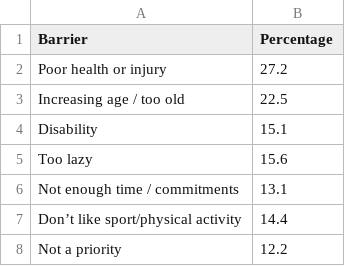
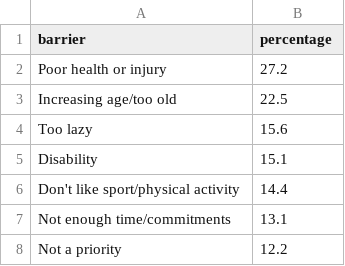
Before and after one commit to halb0011-ux/australia-strength-boom, a CSV file: data_clean/fitness_barriers.csv, drawn as a sheet; removed rows and columns are numbered as before the commit, all else as after; the diff names each change by its address in the sheet, - before the commit and + after, or states it on an @@ line.

```diff
--- a/data_clean/fitness_barriers.csv
+++ b/data_clean/fitness_barriers.csv
-A1: Barrier
+A1: barrier
-B1: Percentage
+B1: percentage
-A3 (barrier): Increasing age / too old
+A3 (barrier): Increasing age/too old
@@ row 5 moved to row 4: Too lazy @@
-row 6: Not enough time / commitments | 13.1
-A6 (barrier): Don’t like sport/physical activity
+A6 (barrier): Don't like sport/physical activity
+row 7: Not enough time/commitments | 13.1
```
Also changed, not shown: 12 other files.
